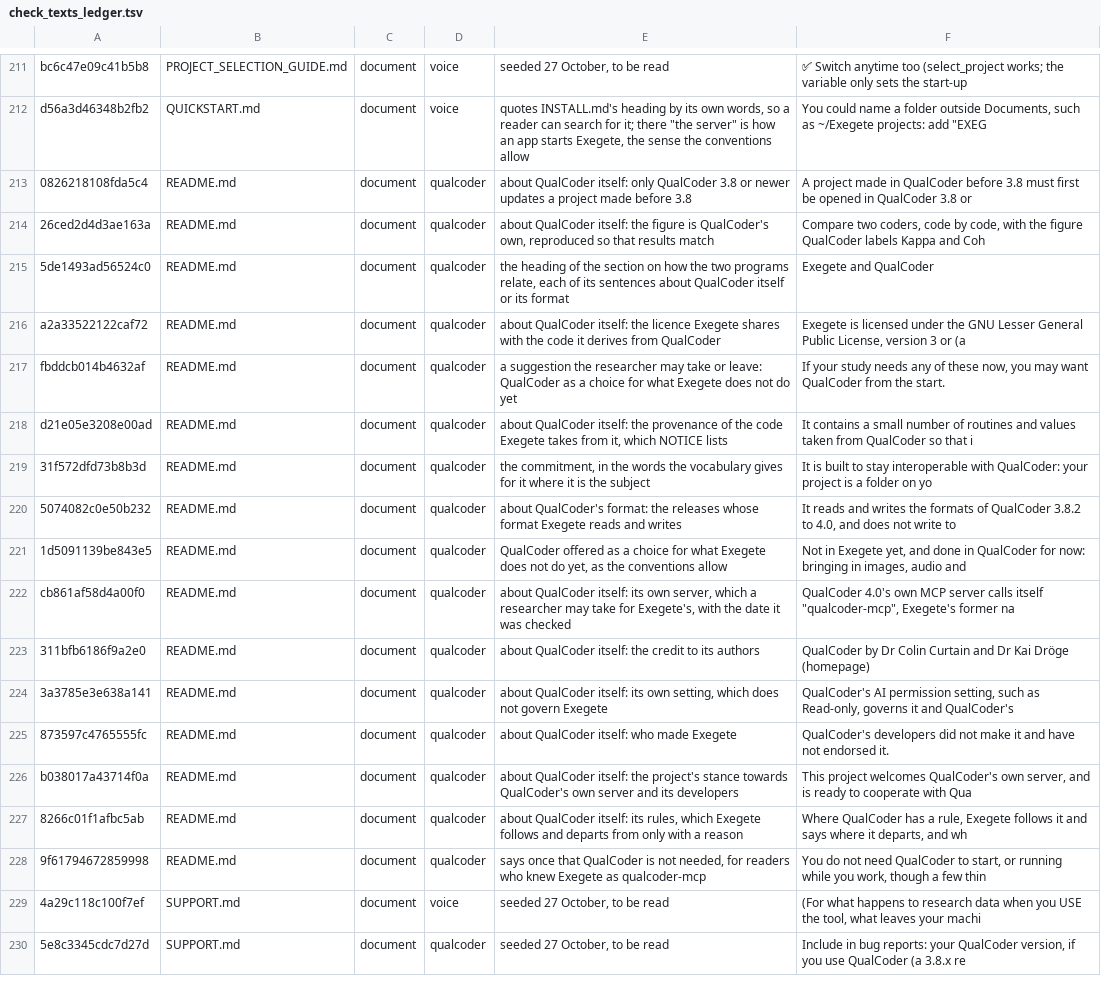
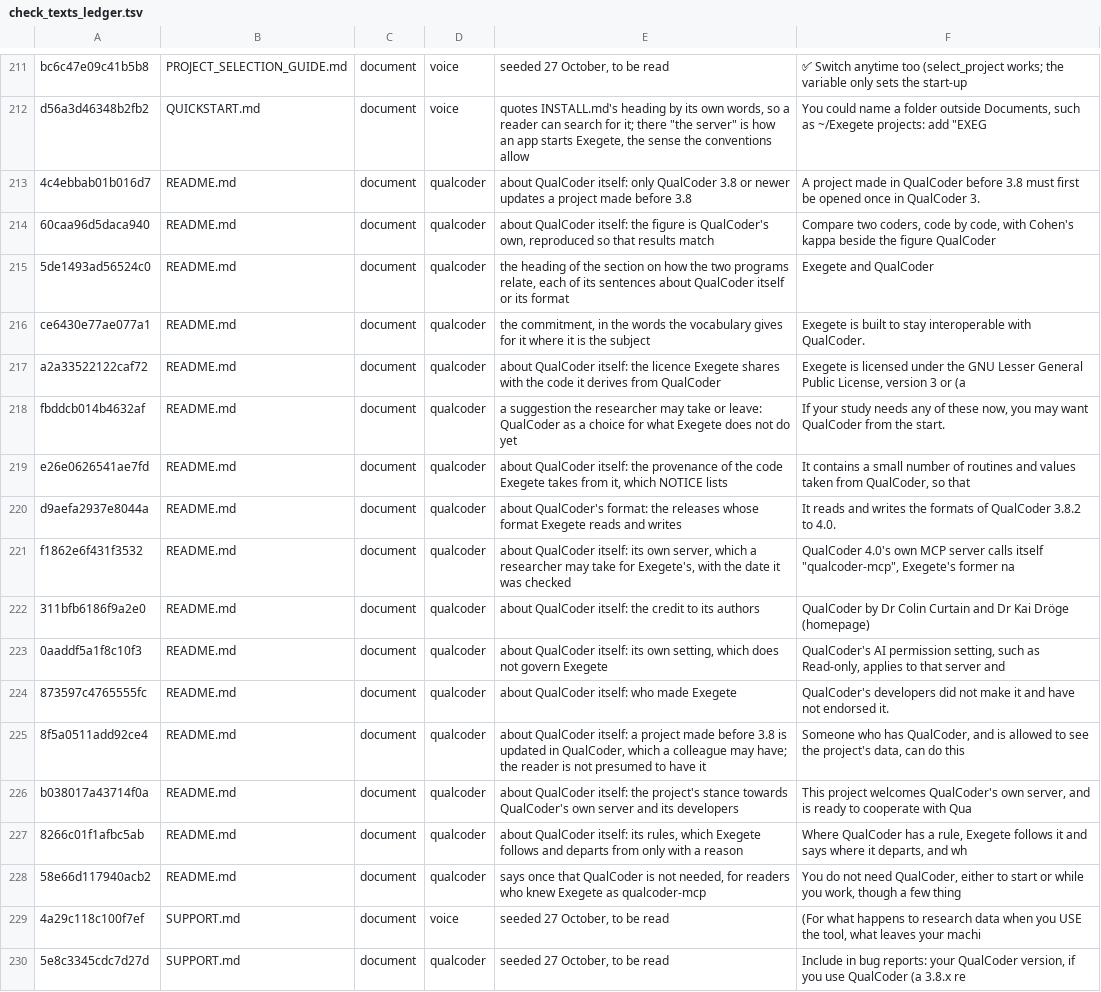
Before and after one commit to nicotem/exegete, a TSV file: scripts/check_texts_ledger.tsv, drawn as a sheet; only a part is shown, gaps mark what is left out.

```diff
--- a/scripts/check_texts_ledger.tsv
+++ b/scripts/check_texts_ledger.tsv
@@ -212,18 +212,18 @@ bc6c47e09c41b5b8	PROJECT_SELECTION_GUIDE.md	document	voice	seeded 27 October, to
 d56a3d46348b2fb2	QUICKSTART.md	document	voice	quotes INSTALL.md's heading by its own words, so a reader can search for it; there "the server" is how an app starts Exegete, the sense the conventions allow	You could name a folder outside Documents, such as ~/Exegete projects: add "EXEG
-0826218108fda5c4	README.md	document	qualcoder	about QualCoder itself: only QualCoder 3.8 or newer updates a project made before 3.8	A project made in QualCoder before 3.8 must first be opened in QualCoder 3.8 or
-26ced2d4d3ae163a	README.md	document	qualcoder	about QualCoder itself: the figure is QualCoder's own, reproduced so that results match	Compare two coders, code by code, with the figure QualCoder labels Kappa and Coh
+4c4ebbab01b016d7	README.md	document	qualcoder	about QualCoder itself: only QualCoder 3.8 or newer updates a project made before 3.8	A project made in QualCoder before 3.8 must first be opened once in QualCoder 3.
+60caa96d5daca940	README.md	document	qualcoder	about QualCoder itself: the figure is QualCoder's own, reproduced so that results match	Compare two coders, code by code, with Cohen's kappa beside the figure QualCoder
 5de1493ad56524c0	README.md	document	qualcoder	the heading of the section on how the two programs relate, each of its sentences about QualCoder itself or its format	Exegete and QualCoder
+ce6430e77ae077a1	README.md	document	qualcoder	the commitment, in the words the vocabulary gives for it where it is the subject	Exegete is built to stay interoperable with QualCoder.
 a2a33522122caf72	README.md	document	qualcoder	about QualCoder itself: the licence Exegete shares with the code it derives from QualCoder	Exegete is licensed under the GNU Lesser General Public License, version 3 or (a
 fbddcb014b4632af	README.md	document	qualcoder	a suggestion the researcher may take or leave: QualCoder as a choice for what Exegete does not do yet	If your study needs any of these now, you may want QualCoder from the start.
-d21e05e3208e00ad	README.md	document	qualcoder	about QualCoder itself: the provenance of the code Exegete takes from it, which NOTICE lists	It contains a small number of routines and values taken from QualCoder so that i
-31f572dfd73b8b3d	README.md	document	qualcoder	the commitment, in the words the vocabulary gives for it where it is the subject	It is built to stay interoperable with QualCoder: your project is a folder on yo
-5074082c0e50b232	README.md	document	qualcoder	about QualCoder's format: the releases whose format Exegete reads and writes	It reads and writes the formats of QualCoder 3.8.2 to 4.0, and does not write to
-1d5091139be843e5	README.md	document	qualcoder	QualCoder offered as a choice for what Exegete does not do yet, as the conventions allow	Not in Exegete yet, and done in QualCoder for now: bringing in images, audio and
-cb861af58d4a00f0	README.md	document	qualcoder	about QualCoder itself: its own server, which a researcher may take for Exegete's, with the date it was checked	QualCoder 4.0's own MCP server calls itself "qualcoder-mcp", Exegete's former na
+e26e0626541ae7fd	README.md	document	qualcoder	about QualCoder itself: the provenance of the code Exegete takes from it, which NOTICE lists	It contains a small number of routines and values taken from QualCoder, so that
+d9aefa2937e8044a	README.md	document	qualcoder	about QualCoder's format: the releases whose format Exegete reads and writes	It reads and writes the formats of QualCoder 3.8.2 to 4.0.
+f1862e6f431f3532	README.md	document	qualcoder	about QualCoder itself: its own server, which a researcher may take for Exegete's, with the date it was checked	QualCoder 4.0's own MCP server calls itself "qualcoder-mcp", Exegete's former na
 311bfb6186f9a2e0	README.md	document	qualcoder	about QualCoder itself: the credit to its authors	QualCoder by Dr Colin Curtain and Dr Kai Dröge (homepage)
-3a3785e3e638a141	README.md	document	qualcoder	about QualCoder itself: its own setting, which does not govern Exegete	QualCoder's AI permission setting, such as Read-only, governs it and QualCoder's
+0aaddf5a1f8c10f3	README.md	document	qualcoder	about QualCoder itself: its own setting, which does not govern Exegete	QualCoder's AI permission setting, such as Read-only, applies to that server and
 873597c4765555fc	README.md	document	qualcoder	about QualCoder itself: who made Exegete	QualCoder's developers did not make it and have not endorsed it.
+8f5a0511add92ce4	README.md	document	qualcoder	about QualCoder itself: a project made before 3.8 is updated in QualCoder, which a colleague may have; the reader is not presumed to have it	Someone who has QualCoder, and is allowed to see the project's data, can do this
 b038017a43714f0a	README.md	document	qualcoder	about QualCoder itself: the project's stance towards QualCoder's own server and its developers	This project welcomes QualCoder's own server, and is ready to cooperate with Qua
 8266c01f1afbc5ab	README.md	document	qualcoder	about QualCoder itself: its rules, which Exegete follows and departs from only with a reason	Where QualCoder has a rule, Exegete follows it and says where it departs, and wh
-9f61794672859998	README.md	document	qualcoder	says once that QualCoder is not needed, for readers who knew Exegete as qualcoder-mcp	You do not need QualCoder to start, or running while you work, though a few thin
+58e66d117940acb2	README.md	document	qualcoder	says once that QualCoder is not needed, for readers who knew Exegete as qualcoder-mcp	You do not need QualCoder, either to start or while you work, though a few thing
 4a29c118c100f7ef	SUPPORT.md	document	voice	seeded 27 October, to be read	(For what happens to research data when you USE the tool, what leaves your machi
```
Also changed, not shown: 24 other files.
